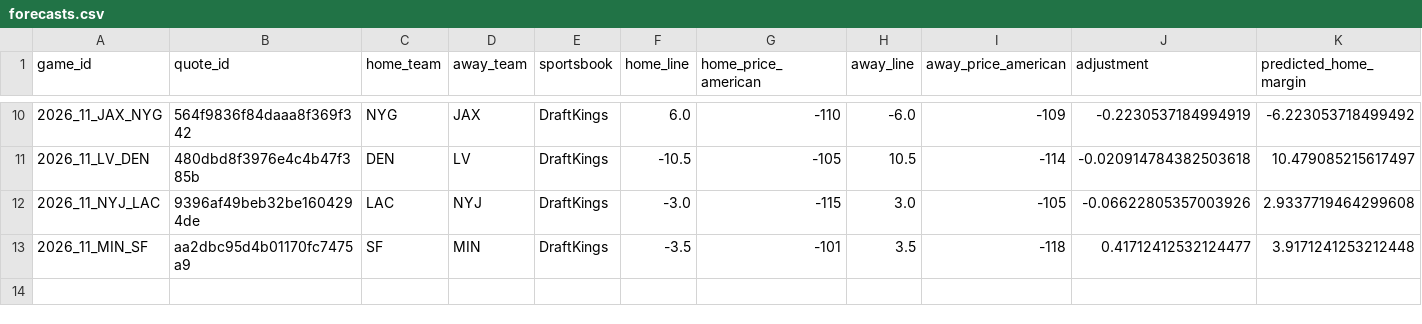
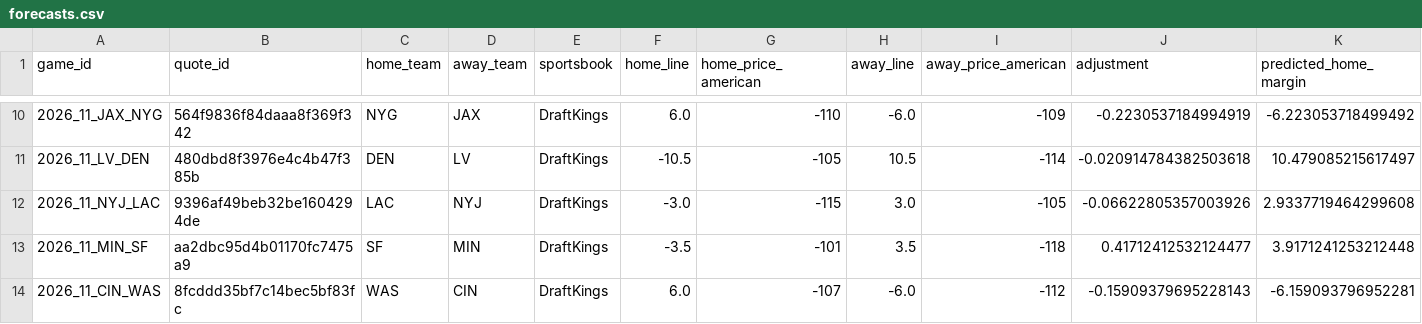
Before and after one commit to zachpierce2/nfl-prediction-model, a CSV file: data/auto_market/advanced_shadow/epa_pressure/forecasts.csv, drawn as a sheet; only a part is shown, gaps mark what is left out; rows hold the shown columns only; the diff names each change by its address in the sheet, - before the commit and + after, or states it on an @@ line.

```diff
--- a/data/auto_market/advanced_shadow/epa_pressure/forecasts.csv
+++ b/data/auto_market/advanced_shadow/epa_pressure/forecasts.csv
+row 14: 2026_11_CIN_WAS | 8fcddd35bf7c14bec5bf83fc | WAS | CIN | DraftKings | 6.0 | -107 | -6.0 | -112 | -0.15909379695228143 | -6.159093796952281
```
Also changed, not shown: data/auto_market/advanced_shadow/epa_baseline/forecasts.csv, data/auto_market/advanced_shadow/epa_explosive/forecasts.csv, 50 other files.
